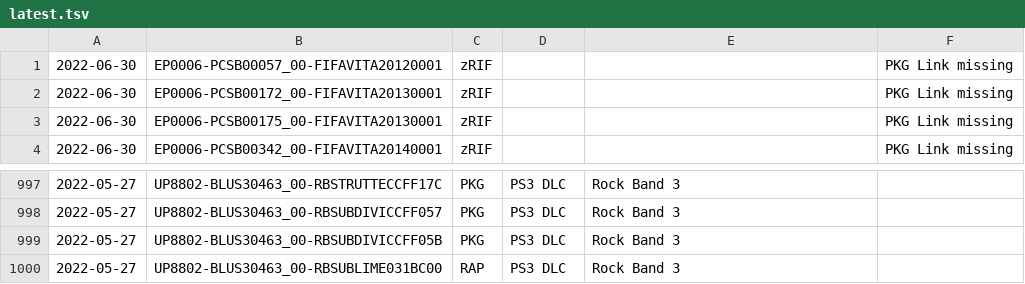
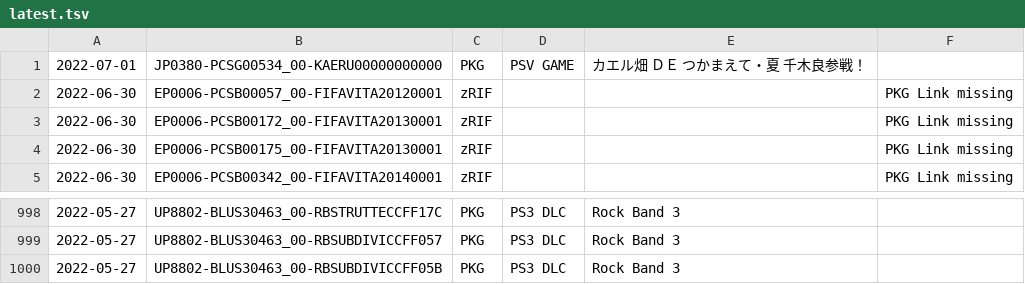
Before and after one commit to 1jtp8sobiu/psn-chihiro, a TSV file: latest.tsv, drawn as a sheet; only a part is shown, gaps mark what is left out.

```diff
--- a/latest.tsv
+++ b/latest.tsv
@@ -1 +1,2 @@
+2022-07-01	JP0380-PCSG00534_00-KAERU00000000000	PKG	PSV GAME	カエル畑 ＤＥ つかまえて・夏 千木良参戦！	
 2022-06-30	EP0006-PCSB00057_00-FIFAVITA20120001	zRIF			PKG Link missing
@@ -999,2 +1000 @@
 2022-05-27	UP8802-BLUS30463_00-RBSUBDIVICCFF05B	PKG	PS3 DLC	Rock Band 3	
-2022-05-27	UP8802-BLUS30463_00-RBSUBLIME031BC00	RAP	PS3 DLC	Rock Band 3	
```
Also changed, not shown: 2 other files.
